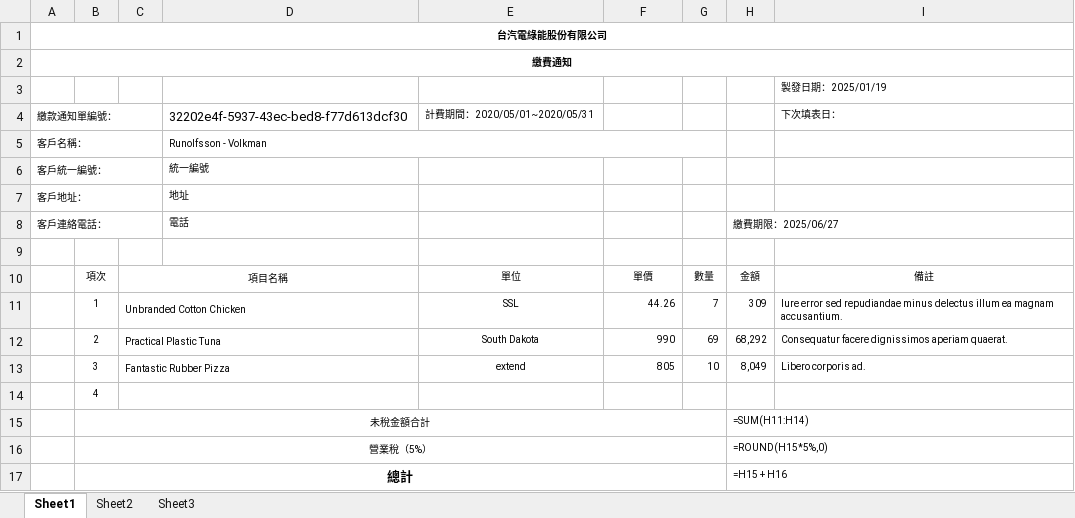
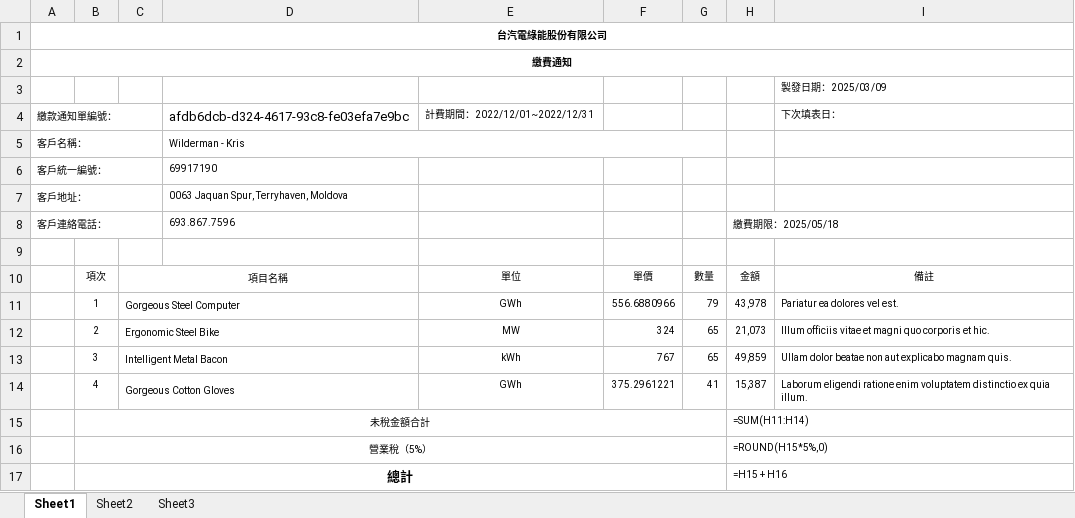
Before and after one commit to Tzutung-0730/ExcelTester, an Excel workbook: ExcelTester/bin/Debug/net8.0-windows/Templates/台汽綠能_客戶_繳費通知範本1.xlsx, sheet Sheet1, drawn as a sheet; only a part is shown; values as stored, in another font and other column widths than the file's, no borders; formulas without a stored value are shown as written; charts and pictures not drawn; removed rows and columns are numbered as before the commit, all else as after; the diff names each change by its address in the sheet, - before the commit and + after, or states it on an @@ line.

```diff
--- a/ExcelTester/bin/Debug/net8.0-windows/Templates/台汽綠能_客戶_繳費通知範本1.xlsx (sheet Sheet1)
+++ b/ExcelTester/bin/Debug/net8.0-windows/Templates/台汽綠能_客戶_繳費通知範本1.xlsx (sheet Sheet1)
-I3: 製發日期：2025/01/19
+I3: 製發日期：2025/03/09
-D4: 32202e4f-5937-43ec-bed8-f77d613dcf30
+D4: afdb6dcb-d324-4617-93c8-fe03efa7e9bc
-E4: 計費期間：2020/05/01~2020/05/31
+E4: 計費期間：2022/12/01~2022/12/31
-D5: Runolfsson - Volkman
+D5: Wilderman - Kris
-D6: 統一編號
+D6: 69917190
-D7: 地址
+D7: 0063 Jaquan Spur, Terryhaven, Moldova
-D8: 電話
+D8: 693.867.7596
-H8: 繳費期限：2025/06/27
+H8: 繳費期限：2025/05/18
-row 11:  | 1 | Unbranded Cotton Chicken |  | SSL | 44.26 | 7 | 309 | Iure error sed repudiandae minus delectus illum ea magnam accusantium.
-row 12:  | 2 | Practical Plastic Tuna |  | South Dakota | 990 | 69 | 68,292 | Consequatur facere dignissimos aperiam quaerat.
-row 13:  | 3 | Fantastic Rubber Pizza |  | extend | 805 | 10 | 8,049 | Libero corporis ad.
-row 14:  | 4
+row 11:  | 1 | Gorgeous Steel Computer |  | GWh | 556.6880966 | 79 | 43,978 | Pariatur ea dolores vel est.
+row 12:  | 2 | Ergonomic Steel Bike |  | MW | 324 | 65 | 21,073 | Illum officiis vitae et magni quo corporis et hic.
+row 13:  | 3 | Intelligent Metal Bacon |  | kWh | 767 | 65 | 49,859 | Ullam dolor beatae non aut explicabo magnam quis.
+row 14:  | 4 | Gorgeous Cotton Gloves |  | GWh | 375.2961221 | 41 | 15,387 | Laborum eligendi ratione enim voluptatem distinctio ex quia illum.
```
Also changed, not shown: ExcelTester/bin/Debug/net8.0-windows/Templates/台汽綠能_客戶_統一發票資料單範本1.xlsx, ExcelTester/bin/Debug/net8.0-windows/Templates/台汽綠能_電業公司_付款通知範本1.xlsx, 38 other files.
